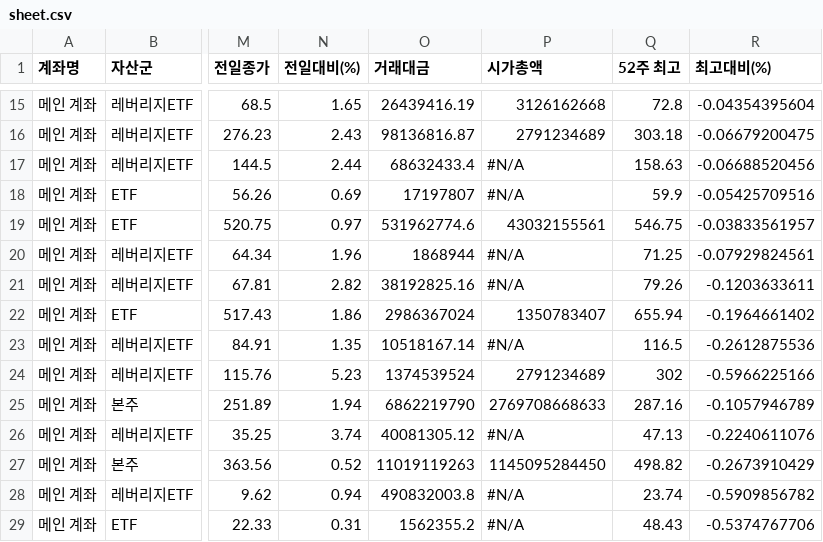
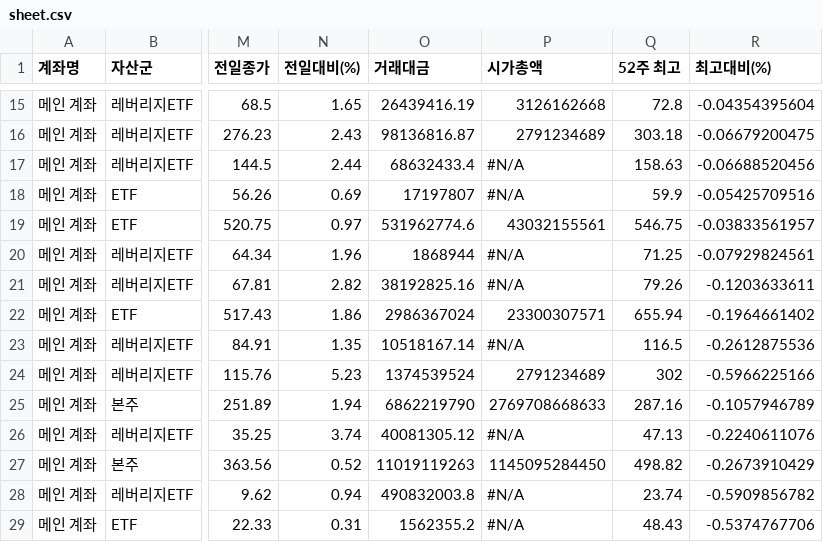
Before and after one commit to yr857511-cpu/-, a CSV file: sheet.csv, drawn as a sheet; only a part is shown, gaps mark what is left out; the diff names each change by its address in the sheet, - before the commit and + after, or states it on an @@ line.

```diff
--- a/sheet.csv
+++ b/sheet.csv
-P22 (시가총액): 1350783407
+P22 (시가총액): 23300307571
```
